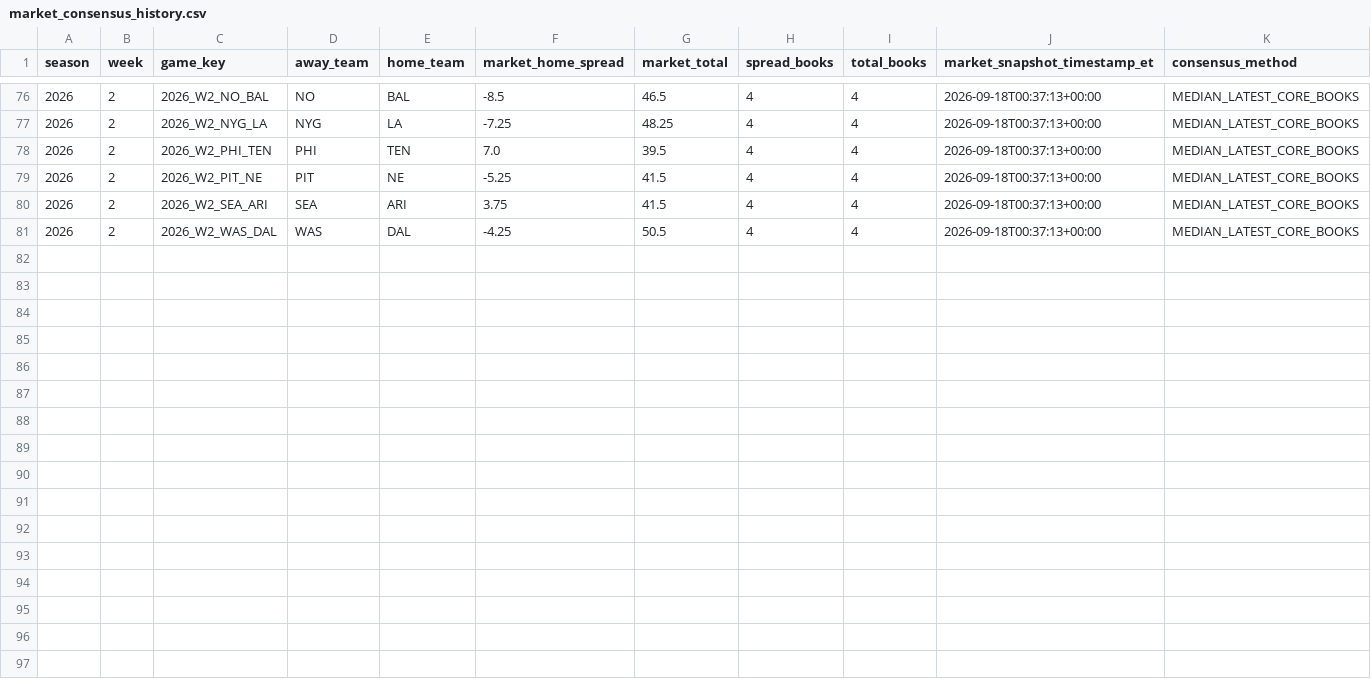
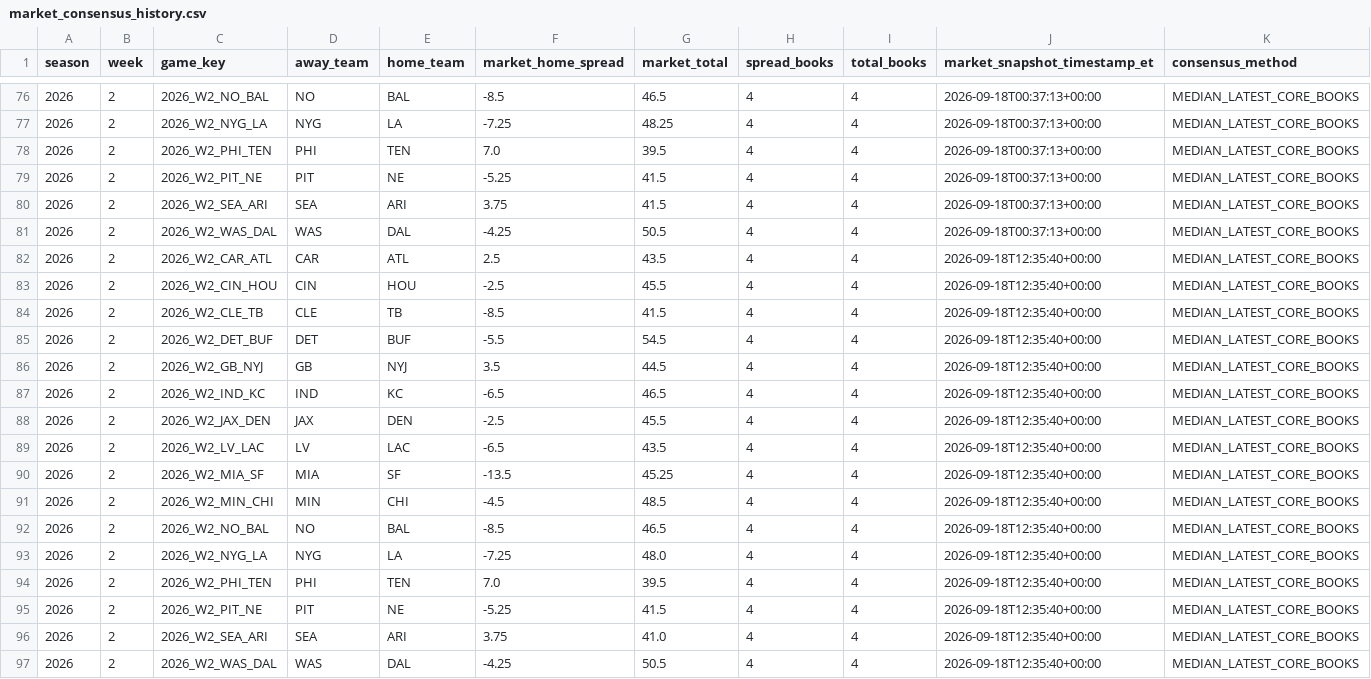
Before and after one commit to zgriesser-hue/-core-v2-nfl, a CSV file: data/market/2026/week_02/market_consensus_history.csv, drawn as a sheet; only a part is shown, gaps mark what is left out.

```diff
--- a/data/market/2026/week_02/market_consensus_history.csv
+++ b/data/market/2026/week_02/market_consensus_history.csv
@@ -81 +81,17 @@ season,week,game_key,away_team,home_team,market_home_spread,market_total,spread_
 2026,2,2026_W2_WAS_DAL,WAS,DAL,-4.25,50.5,4,4,2026-09-18T00:37:13+00:00,MEDIAN_LATEST_CORE_BOOKS
+2026,2,2026_W2_CAR_ATL,CAR,ATL,2.5,43.5,4,4,2026-09-18T12:35:40+00:00,MEDIAN_LATEST_CORE_BOOKS
+2026,2,2026_W2_CIN_HOU,CIN,HOU,-2.5,45.5,4,4,2026-09-18T12:35:40+00:00,MEDIAN_LATEST_CORE_BOOKS
+2026,2,2026_W2_CLE_TB,CLE,TB,-8.5,41.5,4,4,2026-09-18T12:35:40+00:00,MEDIAN_LATEST_CORE_BOOKS
+2026,2,2026_W2_DET_BUF,DET,BUF,-5.5,54.5,4,4,2026-09-18T12:35:40+00:00,MEDIAN_LATEST_CORE_BOOKS
+2026,2,2026_W2_GB_NYJ,GB,NYJ,3.5,44.5,4,4,2026-09-18T12:35:40+00:00,MEDIAN_LATEST_CORE_BOOKS
+2026,2,2026_W2_IND_KC,IND,KC,-6.5,46.5,4,4,2026-09-18T12:35:40+00:00,MEDIAN_LATEST_CORE_BOOKS
+2026,2,2026_W2_JAX_DEN,JAX,DEN,-2.5,45.5,4,4,2026-09-18T12:35:40+00:00,MEDIAN_LATEST_CORE_BOOKS
+2026,2,2026_W2_LV_LAC,LV,LAC,-6.5,43.5,4,4,2026-09-18T12:35:40+00:00,MEDIAN_LATEST_CORE_BOOKS
+2026,2,2026_W2_MIA_SF,MIA,SF,-13.5,45.25,4,4,2026-09-18T12:35:40+00:00,MEDIAN_LATEST_CORE_BOOKS
+2026,2,2026_W2_MIN_CHI,MIN,CHI,-4.5,48.5,4,4,2026-09-18T12:35:40+00:00,MEDIAN_LATEST_CORE_BOOKS
+2026,2,2026_W2_NO_BAL,NO,BAL,-8.5,46.5,4,4,2026-09-18T12:35:40+00:00,MEDIAN_LATEST_CORE_BOOKS
+2026,2,2026_W2_NYG_LA,NYG,LA,-7.25,48.0,4,4,2026-09-18T12:35:40+00:00,MEDIAN_LATEST_CORE_BOOKS
+2026,2,2026_W2_PHI_TEN,PHI,TEN,7.0,39.5,4,4,2026-09-18T12:35:40+00:00,MEDIAN_LATEST_CORE_BOOKS
+2026,2,2026_W2_PIT_NE,PIT,NE,-5.25,41.5,4,4,2026-09-18T12:35:40+00:00,MEDIAN_LATEST_CORE_BOOKS
+2026,2,2026_W2_SEA_ARI,SEA,ARI,3.75,41.0,4,4,2026-09-18T12:35:40+00:00,MEDIAN_LATEST_CORE_BOOKS
+2026,2,2026_W2_WAS_DAL,WAS,DAL,-4.25,50.5,4,4,2026-09-18T12:35:40+00:00,MEDIAN_LATEST_CORE_BOOKS
```
Also changed, not shown: current_book_lines.csv, data/market/api_usage.csv, 2 other files.
